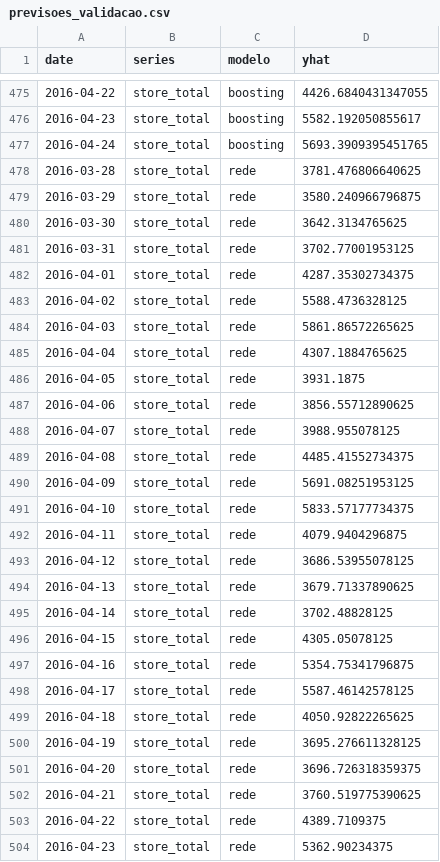
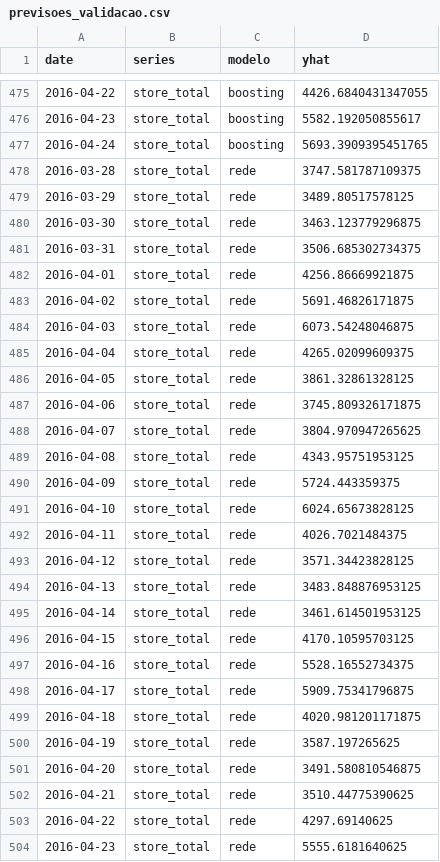
Before and after one commit to JaimeWillianCarneiro/Series-Temporais-G5, a CSV file: previsoes_validacao.csv, drawn as a sheet; only a part is shown, gaps mark what is left out; the diff covers the shown part only.

```diff
--- a/previsoes_validacao.csv
+++ b/previsoes_validacao.csv
@@ -477,28 +477,28 @@ date,series,modelo,yhat
 2016-04-24,store_total,boosting,5693.3909395451765
-2016-03-28,store_total,rede,3781.476806640625
-2016-03-29,store_total,rede,3580.240966796875
-2016-03-30,store_total,rede,3642.3134765625
-2016-03-31,store_total,rede,3702.77001953125
-2016-04-01,store_total,rede,4287.35302734375
-2016-04-02,store_total,rede,5588.4736328125
-2016-04-03,store_total,rede,5861.86572265625
-2016-04-04,store_total,rede,4307.1884765625
-2016-04-05,store_total,rede,3931.1875
-2016-04-06,store_total,rede,3856.55712890625
-2016-04-07,store_total,rede,3988.955078125
-2016-04-08,store_total,rede,4485.41552734375
-2016-04-09,store_total,rede,5691.08251953125
-2016-04-10,store_total,rede,5833.57177734375
-2016-04-11,store_total,rede,4079.9404296875
-2016-04-12,store_total,rede,3686.53955078125
-2016-04-13,store_total,rede,3679.71337890625
-2016-04-14,store_total,rede,3702.48828125
-2016-04-15,store_total,rede,4305.05078125
-2016-04-16,store_total,rede,5354.75341796875
-2016-04-17,store_total,rede,5587.46142578125
-2016-04-18,store_total,rede,4050.92822265625
-2016-04-19,store_total,rede,3695.276611328125
-2016-04-20,store_total,rede,3696.726318359375
-2016-04-21,store_total,rede,3760.519775390625
-2016-04-22,store_total,rede,4389.7109375
-2016-04-23,store_total,rede,5362.90234375
+2016-03-28,store_total,rede,3747.581787109375
+2016-03-29,store_total,rede,3489.80517578125
+2016-03-30,store_total,rede,3463.123779296875
+2016-03-31,store_total,rede,3506.685302734375
+2016-04-01,store_total,rede,4256.86669921875
+2016-04-02,store_total,rede,5691.46826171875
+2016-04-03,store_total,rede,6073.54248046875
+2016-04-04,store_total,rede,4265.02099609375
+2016-04-05,store_total,rede,3861.32861328125
+2016-04-06,store_total,rede,3745.809326171875
+2016-04-07,store_total,rede,3804.970947265625
+2016-04-08,store_total,rede,4343.95751953125
+2016-04-09,store_total,rede,5724.443359375
+2016-04-10,store_total,rede,6024.65673828125
+2016-04-11,store_total,rede,4026.7021484375
+2016-04-12,store_total,rede,3571.34423828125
+2016-04-13,store_total,rede,3483.848876953125
+2016-04-14,store_total,rede,3461.614501953125
+2016-04-15,store_total,rede,4170.10595703125
+2016-04-16,store_total,rede,5528.16552734375
+2016-04-17,store_total,rede,5909.75341796875
+2016-04-18,store_total,rede,4020.981201171875
+2016-04-19,store_total,rede,3587.197265625
+2016-04-20,store_total,rede,3491.580810546875
+2016-04-21,store_total,rede,3510.44775390625
+2016-04-22,store_total,rede,4297.69140625
+2016-04-23,store_total,rede,5555.6181640625
```
Also changed, not shown: 113 edited cells elsewhere in this file, metricas.csv, saidas/escolhas_task2.csv, 11 other files.
